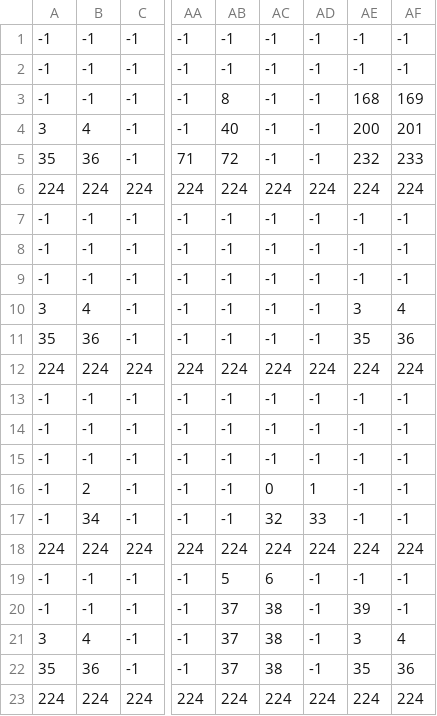
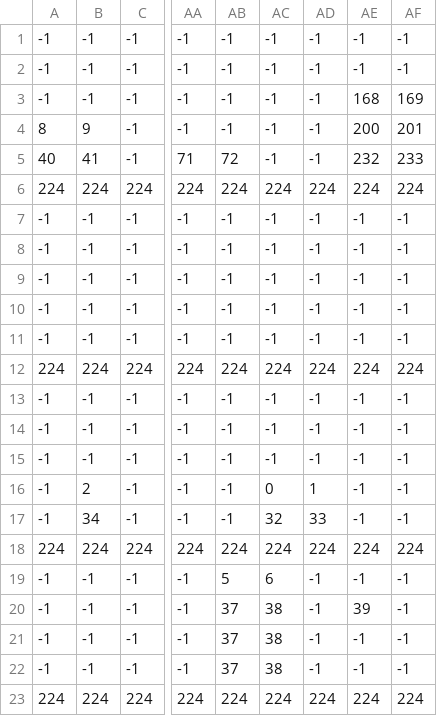
Before and after one commit to kikemadrigal/watchmen, a CSV file: MSX2/C/assets/tilemap_32x23_tiles8x8_world0.csv, drawn as a sheet; only a part is shown, gaps mark what is left out; the diff names each change by its address in the sheet, - before the commit and + after, or states it on an @@ line.

```diff
--- a/MSX2/C/assets/tilemap_32x23_tiles8x8_world0.csv
+++ b/MSX2/C/assets/tilemap_32x23_tiles8x8_world0.csv
-AB3: 8
+AB3: -1
-A4: 3
+A4: 8
-B4: 4
+B4: 9
-AB4: 40
+AB4: -1
-A5: 35
+A5: 40
-B5: 36
+B5: 41
-A10: 3
+A10: -1
-B10: 4
+B10: -1
-AE10: 3
+AE10: -1
-AF10: 4
+AF10: -1
-A11: 35
+A11: -1
-B11: 36
+B11: -1
-AE11: 35
+AE11: -1
-AF11: 36
+AF11: -1
-A21: 3
+A21: -1
-B21: 4
+B21: -1
-AE21: 3
+AE21: -1
-AF21: 4
+AF21: -1
-A22: 35
+A22: -1
-B22: 36
+B22: -1
-AE22: 35
+AE22: -1
-AF22: 36
+AF22: -1
```
Also changed, not shown: MSX2/C/assets/tilemap_32x23_tiles8x8_world1.csv, 28 other files.
